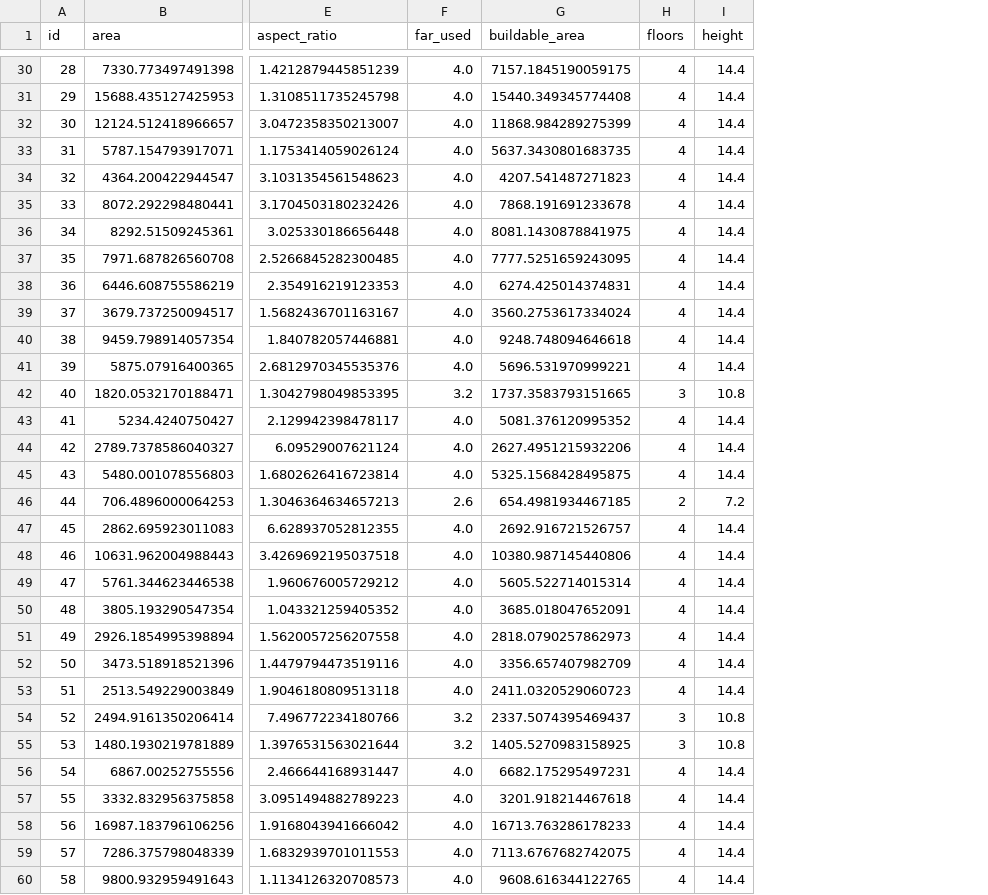
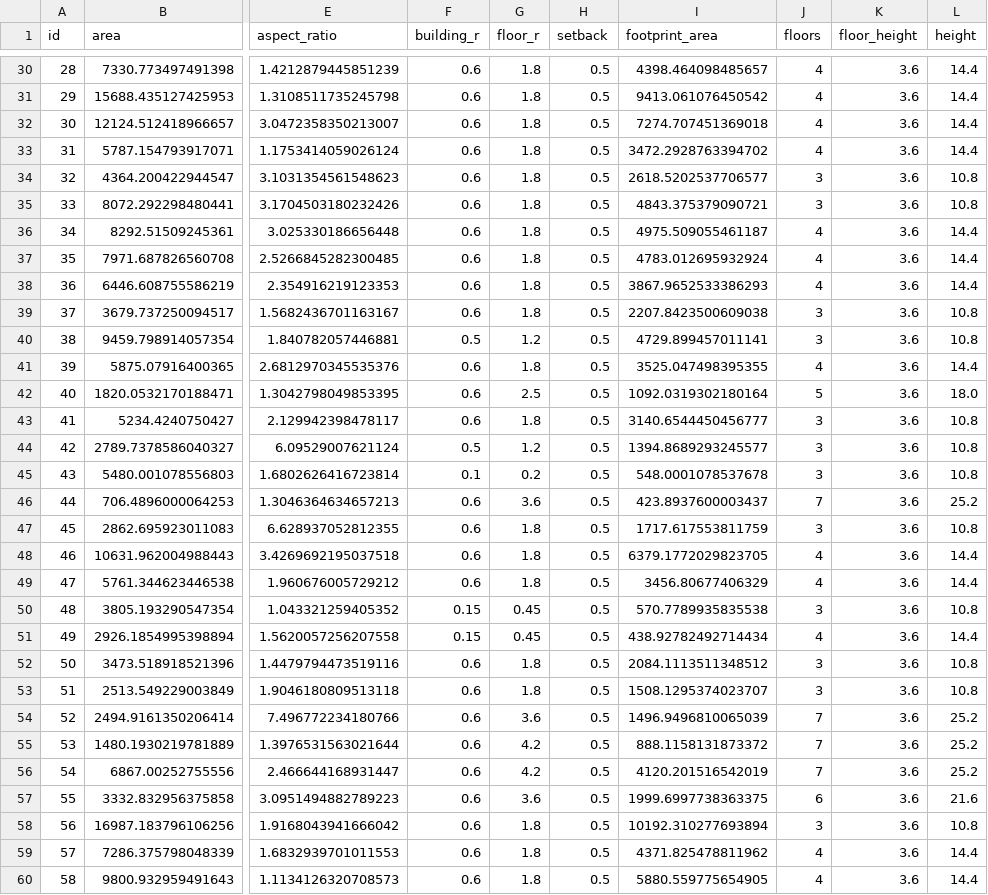
Before and after one commit to f24101173-0109/final, a CSV file: outputs/result_rule_area.csv, drawn as a sheet; only a part is shown, gaps mark what is left out; removed rows and columns are numbered as before the commit, all else as after; the diff covers the shown part only; the diff names each change by its address in the sheet, - before the commit and + after, or states it on an @@ line.

```diff
--- a/outputs/result_rule_area.csv
+++ b/outputs/result_rule_area.csv
-column F (far_used), rows 30-60: 4.0 | 4.0 | 4.0 | 4.0 | 4.0 | 4.0 | 4.0 | 4.0 | 4.0 | 4.0 | 4.0 | 4.0 | 3.2 | 4.0 | 4.0 | 4.0 | 2.6 | 4.0 | 4.0 | 4.0 | 4.0 | 4.0 | 4.0 | 4.0 | 3.2 | 3.2 | 4.0 | 4.0 | 4.0 | 4.0 | 4.0
-column G (buildable_area), rows 30-60: 7157.1845190059175 | 15440.349345774408 | 11868.984289275399 | 5637.3430801683735 | 4207.541487271823 | 7868.191691233678 | 8081.1430878841975 | 7777.5251659243095 | 6274.425014374831 | 3560.2753617334024 | 9248.748094646618 | 5696.531970999221 | 1737.3583793151665 | 5081.376120995352 | 2627.4951215932206 | 5325.1568428495875 | 654.4981934467185 | 2692.916721526757 | 10380.987145440806 | 5605.522714015314 | 3685.018047652091 | 2818.0790257862973 | 3356.657407982709 | 2411.0320529060723 | 2337.5074395469437 | 1405.5270983158925 | 6682.175295497231 | 3201.918214467618 | 16713.763286178233 | 7113.6767682742075 | 9608.616344122765
+column F (building_r), rows 30-60: 0.6 | 0.6 | 0.6 | 0.6 | 0.6 | 0.6 | 0.6 | 0.6 | 0.6 | 0.6 | 0.5 | 0.6 | 0.6 | 0.6 | 0.5 | 0.1 | 0.6 | 0.6 | 0.6 | 0.6 | 0.15 | 0.15 | 0.6 | 0.6 | 0.6 | 0.6 | 0.6 | 0.6 | 0.6 | 0.6 | 0.6
+column G (floor_r), rows 30-60: 1.8 | 1.8 | 1.8 | 1.8 | 1.8 | 1.8 | 1.8 | 1.8 | 1.8 | 1.8 | 1.2 | 1.8 | 2.5 | 1.8 | 1.2 | 0.2 | 3.6 | 1.8 | 1.8 | 1.8 | 0.45 | 0.45 | 1.8 | 1.8 | 3.6 | 4.2 | 4.2 | 3.6 | 1.8 | 1.8 | 1.8
+column H (setback), rows 30-60: all 0.5
+column I (footprint_area), rows 30-60: 4398.464098485657 | 9413.061076450542 | 7274.707451369018 | 3472.2928763394702 | 2618.5202537706577 | 4843.375379090721 | 4975.509055461187 | 4783.012695932924 | 3867.9652533386293 | 2207.8423500609038 | 4729.899457011141 | 3525.047498395355 | 1092.0319302180164 | 3140.6544450456777 | 1394.8689293245577 | 548.0001078537678 | 423.8937600003437 | 1717.617553811759 | 6379.1772029823705 | 3456.80677406329 | 570.7789935835538 | 438.92782492714434 | 2084.1113511348512 | 1508.1295374023707 | 1496.9496810065039 | 888.1158131873372 | 4120.201516542019 | 1999.6997738363375 | 10192.310277693894 | 4371.825478811962 | 5880.559775654905
+column K (floor_height), rows 30-60: all 3.6
-J34:J35 (floors): 4
+J34:J35 (floors): 3
-L34:L35 (height): 14.4
+L34:L35 (height): 10.8
-J39:J40 (floors): 4
+J39:J40 (floors): 3
-L39:L40 (height): 14.4
+L39:L40 (height): 10.8
-J42 (floors): 3
+J42 (floors): 5
-L42 (height): 10.8
+L42 (height): 18.0
-J43:J45 (floors): 4
+J43:J45 (floors): 3
-L43:L45 (height): 14.4
+L43:L45 (height): 10.8
-J46 (floors): 2
+J46 (floors): 7
-L46 (height): 7.2
+L46 (height): 25.2
-J47 (floors): 4
+J47 (floors): 3
-L47 (height): 14.4
+L47 (height): 10.8
-J50 (floors): 4
+J50 (floors): 3
-L50 (height): 14.4
+L50 (height): 10.8
-J52:J53 (floors): 4
+J52:J53 (floors): 3
-L52:L53 (height): 14.4
+L52:L53 (height): 10.8
-J54:J55 (floors): 3
+J54:J55 (floors): 7
-L54:L55 (height): 10.8
+L54:L55 (height): 25.2
-J56 (floors): 4
+J56 (floors): 7
-L56 (height): 14.4
+L56 (height): 25.2
-J57 (floors): 4
+J57 (floors): 6
-L57 (height): 14.4
+L57 (height): 21.6
-J58 (floors): 4
+J58 (floors): 3
-L58 (height): 14.4
+L58 (height): 10.8
```
Also changed, not shown: 72 edited cells elsewhere in this file, outputs/result_rule_frontage.csv, 15 other files.
